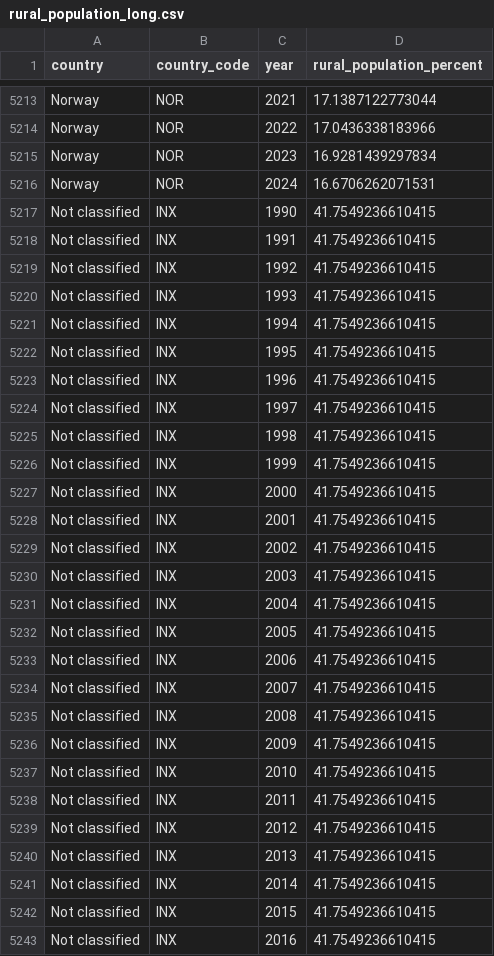
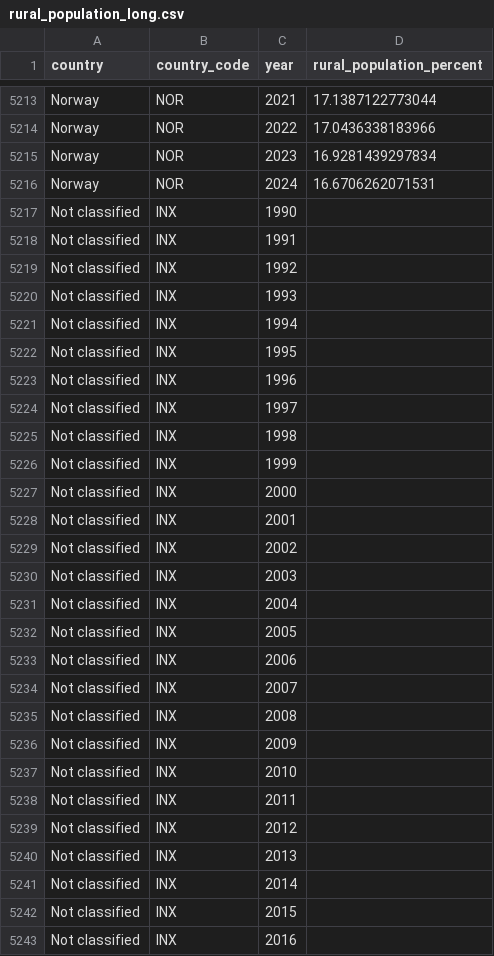
Before and after one commit to npydipati/CAP5771_npydipati, a CSV file: data/processed/rural_population_long.csv, drawn as a sheet; only a part is shown, gaps mark what is left out; the diff covers the shown part only.

```diff
--- a/data/processed/rural_population_long.csv
+++ b/data/processed/rural_population_long.csv
@@ -5216,28 +5216,28 @@ Norway,NOR,2023,16.9281439297834
 Norway,NOR,2024,16.6706262071531
-Not classified,INX,1990,41.7549236610415
-Not classified,INX,1991,41.7549236610415
-Not classified,INX,1992,41.7549236610415
-Not classified,INX,1993,41.7549236610415
-Not classified,INX,1994,41.7549236610415
-Not classified,INX,1995,41.7549236610415
-Not classified,INX,1996,41.7549236610415
-Not classified,INX,1997,41.7549236610415
-Not classified,INX,1998,41.7549236610415
-Not classified,INX,1999,41.7549236610415
-Not classified,INX,2000,41.7549236610415
-Not classified,INX,2001,41.7549236610415
-Not classified,INX,2002,41.7549236610415
-Not classified,INX,2003,41.7549236610415
-Not classified,INX,2004,41.7549236610415
-Not classified,INX,2005,41.7549236610415
-Not classified,INX,2006,41.7549236610415
-Not classified,INX,2007,41.7549236610415
-Not classified,INX,2008,41.7549236610415
-Not classified,INX,2009,41.7549236610415
-Not classified,INX,2010,41.7549236610415
-Not classified,INX,2011,41.7549236610415
-Not classified,INX,2012,41.7549236610415
-Not classified,INX,2013,41.7549236610415
-Not classified,INX,2014,41.7549236610415
-Not classified,INX,2015,41.7549236610415
-Not classified,INX,2016,41.7549236610415
+Not classified,INX,1990,
+Not classified,INX,1991,
+Not classified,INX,1992,
+Not classified,INX,1993,
+Not classified,INX,1994,
+Not classified,INX,1995,
+Not classified,INX,1996,
+Not classified,INX,1997,
+Not classified,INX,1998,
+Not classified,INX,1999,
+Not classified,INX,2000,
+Not classified,INX,2001,
+Not classified,INX,2002,
+Not classified,INX,2003,
+Not classified,INX,2004,
+Not classified,INX,2005,
+Not classified,INX,2006,
+Not classified,INX,2007,
+Not classified,INX,2008,
+Not classified,INX,2009,
+Not classified,INX,2010,
+Not classified,INX,2011,
+Not classified,INX,2012,
+Not classified,INX,2013,
+Not classified,INX,2014,
+Not classified,INX,2015,
+Not classified,INX,2016,
```
Also changed, not shown: 8 edited cells elsewhere in this file, data/processed/gdp_long.csv, data/processed/population_density_long.csv, 9 other files.
